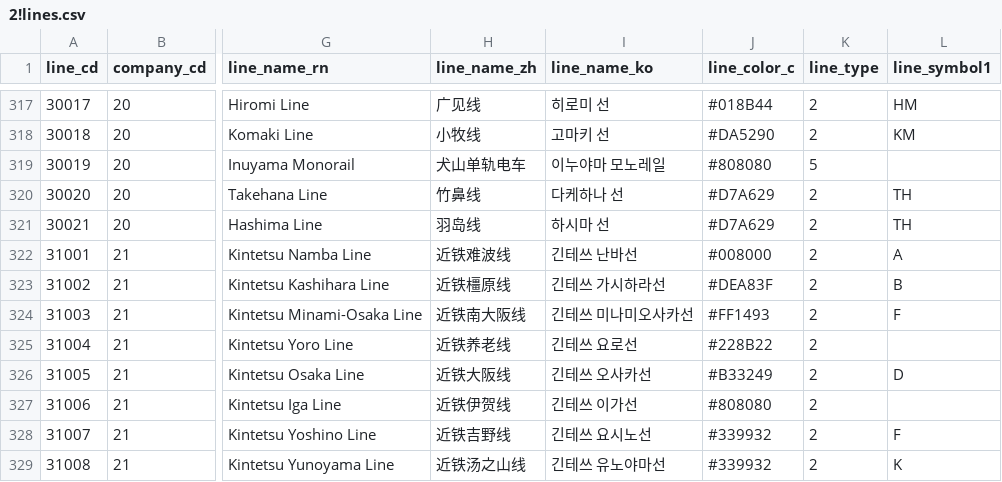
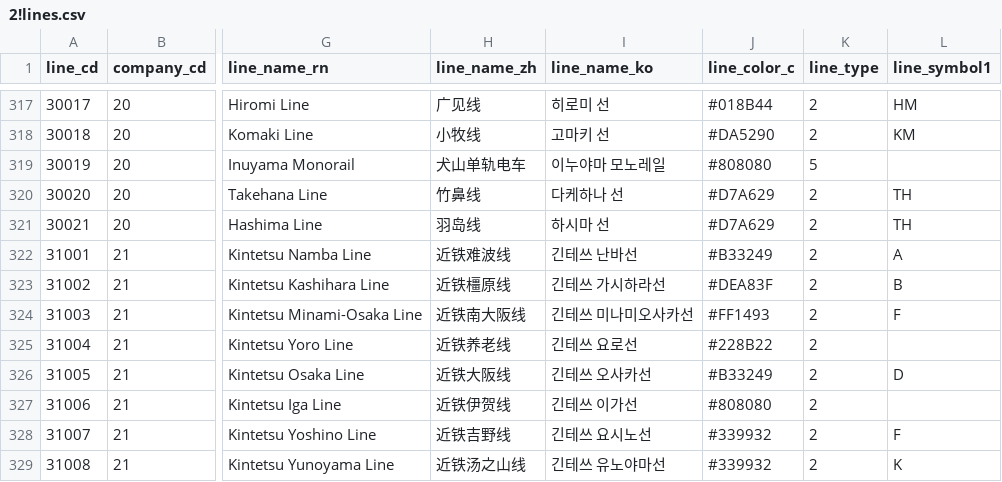
Before and after one commit to TrainLCD/StationAPI, a CSV file: data/2!lines.csv, drawn as a sheet; only a part is shown, gaps mark what is left out; the diff names each change by its address in the sheet, - before the commit and + after, or states it on an @@ line.

Commit message:
近鉄難波線の路線カラーを近鉄奈良線と同じ赤に修正 (#1661)

```diff
--- a/data/2!lines.csv
+++ b/data/2!lines.csv
-J322 (line_color_c): #008000
+J322 (line_color_c): #B33249
```
